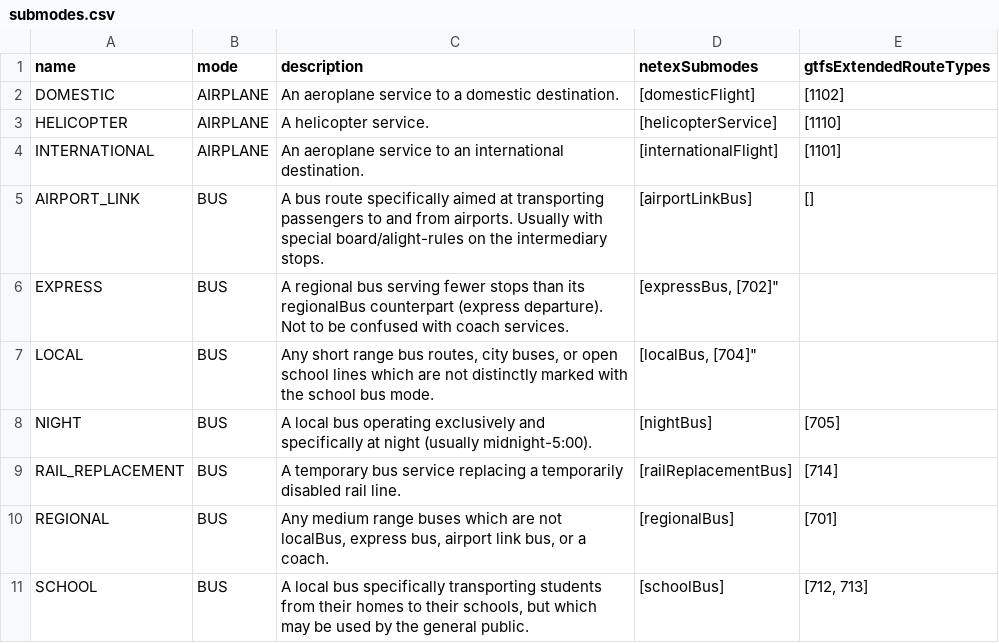
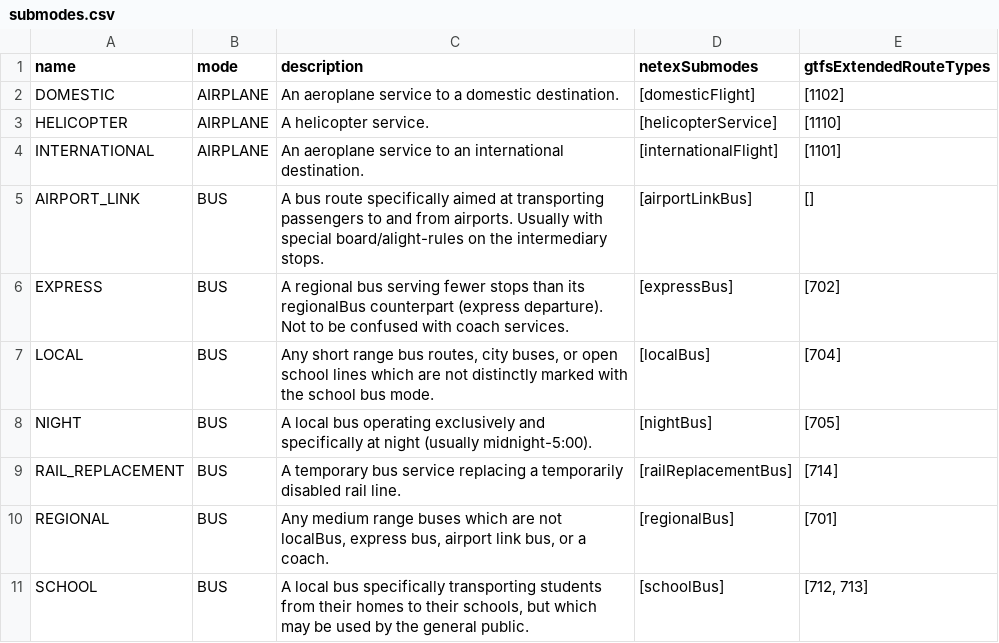
Before and after one commit to rutebanken/OpenTripPlanner, a CSV file: src/main/resources/org/opentripplanner/submodes/submodes.csv, drawn as a sheet; only a part is shown.

Commit message:
Fixed typo in submodes.csv

```diff
--- a/src/main/resources/org/opentripplanner/submodes/submodes.csv
+++ b/src/main/resources/org/opentripplanner/submodes/submodes.csv
@@ -5,4 +5,4 @@ INTERNATIONAL, AIRPLANE, "An aeroplane service to an international destination."
 AIRPORT_LINK, BUS, "A bus route specifically aimed at transporting passengers to and from airports. Usually with special board/alight-rules on the intermediary stops.", "[airportLinkBus]", "[]"
-EXPRESS, BUS, "A regional bus serving fewer stops than its regionalBus counterpart (express departure). Not to be confused with coach services.", "[expressBus, "[702]"
-LOCAL, BUS, "Any short range bus routes, city buses, or open school lines which are not distinctly marked with the school bus mode.", "[localBus, "[704]"
+EXPRESS, BUS, "A regional bus serving fewer stops than its regionalBus counterpart (express departure). Not to be confused with coach services.", "[expressBus]", "[702]"
+LOCAL, BUS, "Any short range bus routes, city buses, or open school lines which are not distinctly marked with the school bus mode.", "[localBus]", "[704]"
 NIGHT, BUS, "A local bus operating exclusively and specifically at night (usually midnight-5:00).", "[nightBus]", "[705]"
```
